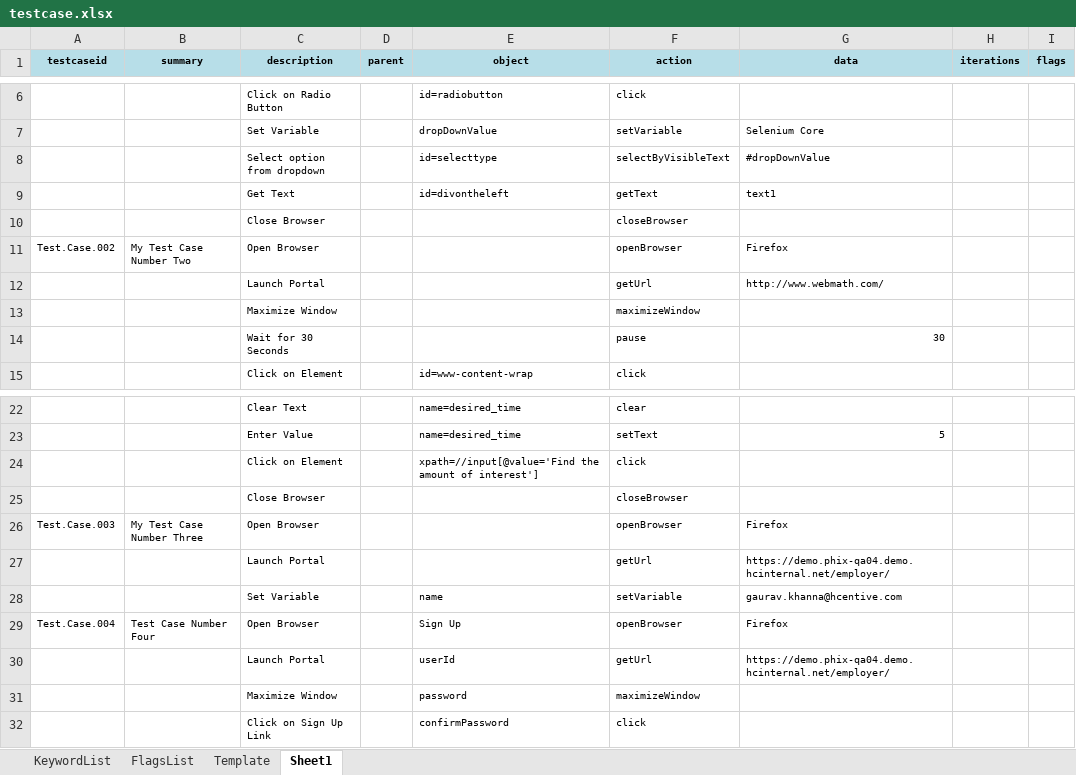
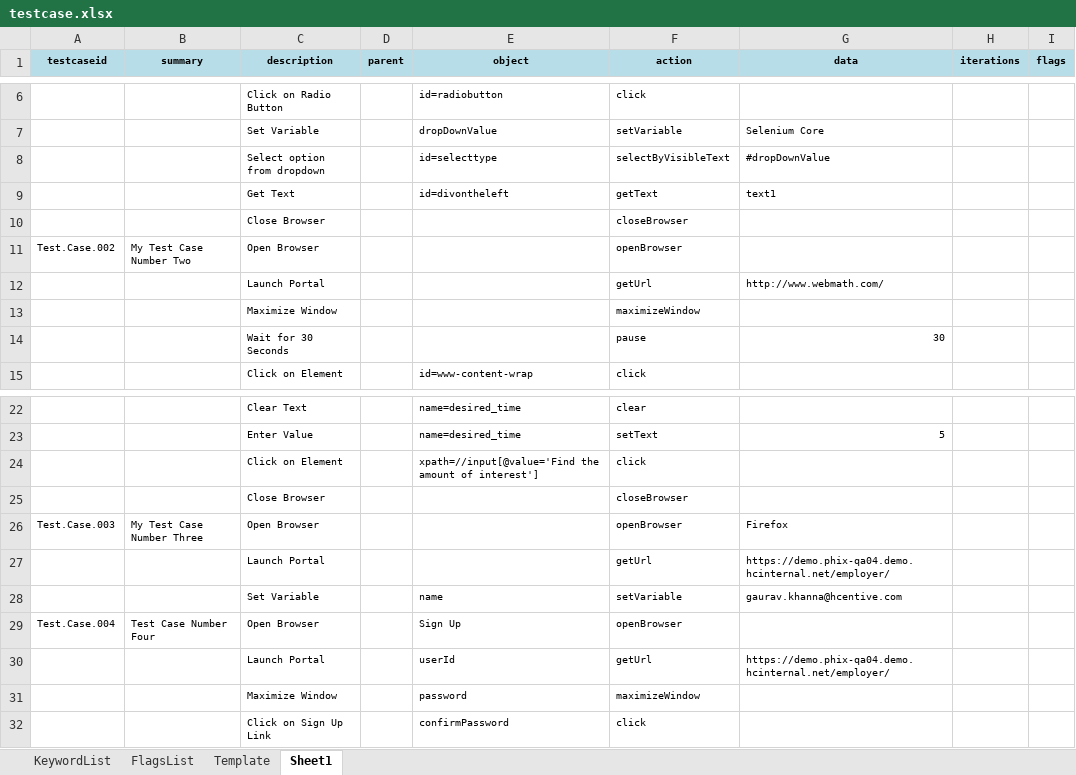
Before and after one commit to iamgauravkhanna/automation-repository-java, an Excel workbook: Raftaar_Core/assets/testcase.xlsx, sheet Sheet1, drawn as a sheet; only a part is shown, gaps mark what is left out; values as stored, in another font and other column widths than the file's, no borders; the diff names each change by its address in the sheet, - before the commit and + after, or states it on an @@ line.

```diff
--- a/Raftaar_Core/assets/testcase.xlsx (sheet Sheet1)
+++ b/Raftaar_Core/assets/testcase.xlsx (sheet Sheet1)
-G11 (data): Firefox
+G11 (data): (empty)
-G29 (data): Firefox
+G29 (data): (empty)
```
Also changed, not shown: 5 other files.
